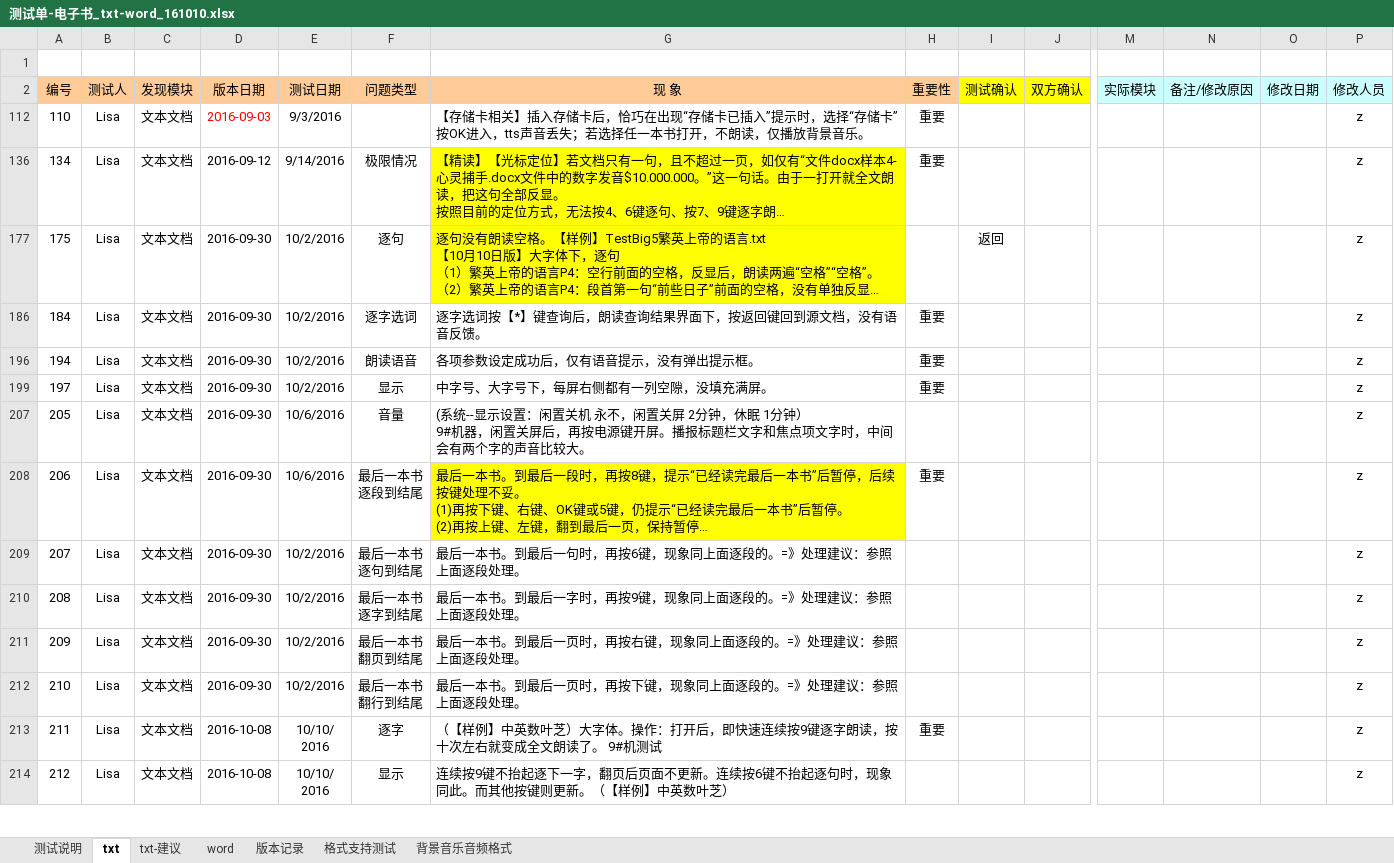
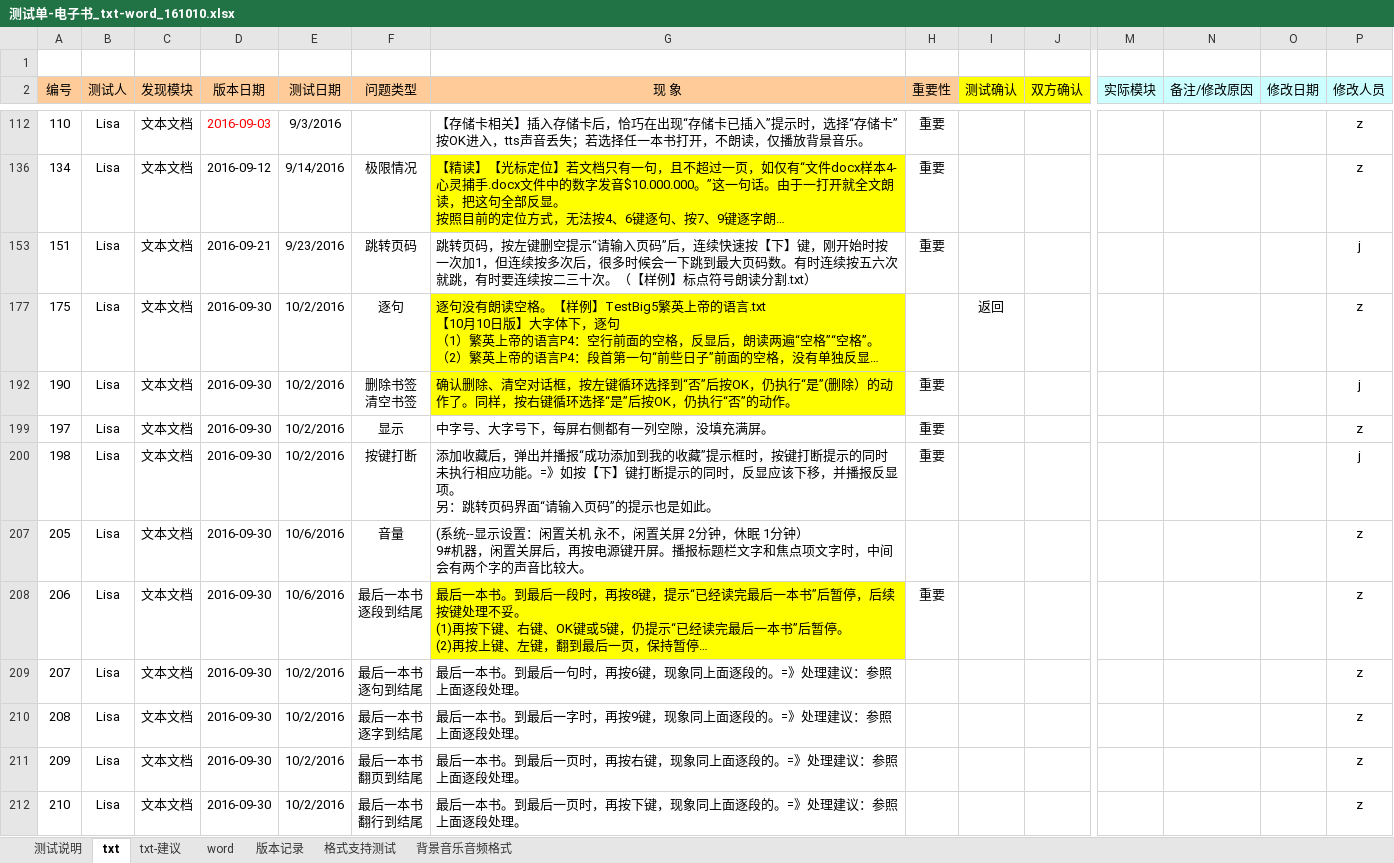
Before and after one commit to weizhiping/ebook, an Excel workbook: 测试单-电子书_txt-word_161010.xlsx, sheet txt, drawn as a sheet; only a part is shown, gaps mark what is left out; the shorter side is filled out with more unchanged rows; long unchanged cells end in …; values as stored, in another font and other column widths than the file's, no borders; conditional formats not drawn; removed rows and columns are numbered as before the commit, all else as after; rows hold the shown columns only; ↵ is a line break in a cell; the diff covers the shown part only; the diff names each change by its address in the sheet, - before the commit and + after, or states it on an @@ line.

```diff
--- a/测试单-电子书_txt-word_161010.xlsx (sheet txt)
+++ b/测试单-电子书_txt-word_161010.xlsx (sheet txt)
@@ row 153 unhidden: 151 | Lisa | 文本文档 | 2016-09-21 | 9/23/2016 | 跳转页码 | 跳转页码，按左键删空提示“请输入页码”后，连续快速按【下】键，刚开始时按一次加1，但连续按多次后，很多时候会一下跳到最大页码数。有时连续按五六次就跳，有时要连续按二三十次。（【样例】标点符号朗读分割.txt） | 重要 |  |  |  |  |  | j @@
-A192 (编号): 184
+A192 (编号): 190
-F192 (问题类型): 逐字选词
+F192 (问题类型): 删除书签 ↵ 清空书签
-G192 (现 象): 逐字选词按【*】键查询后，朗读查询结果界面下，按返回键回到源文档，没有语音反馈。
+G192 (现 象): 确认删除、清空对话框，按左键循环选择到“否”后按OK，仍执行“是”(删除）的动作了。同样，按右键循环选择“是”后按OK，仍执行“否”的动作。
-G192 fill: none
+G192 fill: #FFFF00
-P192 (修改人员): z
+P192 (修改人员): j
-row 196: 194 | Lisa | 文本文档 | 2016-09-30 | 10/2/2016 | 朗读语音 | 各项参数设定成功后，仅有语音提示，没有弹出提示框。 | 重要 |  |  |  |  |  | z
@@ row 200 unhidden: 198 | Lisa | 文本文档 | 2016-09-30 | 10/2/2016 | 按键打断 | 添加收藏后，弹出并播报“成功添加到我的收藏”提示框时，按键打断提示的同时未执行相应功能。=》如按【下】键打断提示的同时，反显应该下移，并播报反显项。 ↵ 另：跳转页码界面“请输入页码”的提示也是如此。 | 重要 |  |  |  |  |  | j @@
```
Also changed, not shown: 4 hidden or unhidden rows elsewhere in this sheet, hidden cells, 3 other files.
